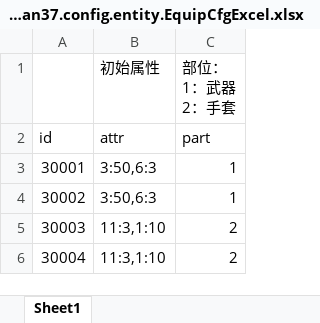
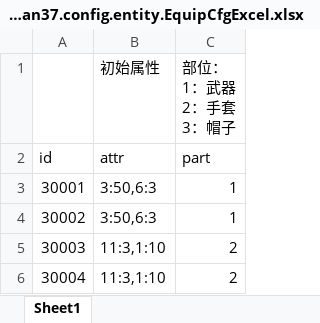
Before and after one commit to brucelevis/mmorpg-linxinda, an Excel workbook: server/docs/EquipCfgExcel_com.wan37.config.entity.EquipCfgExcel.xlsx, sheet Sheet1, drawn as a sheet; values as stored, in another font and other column widths than the file's, no borders; ↵ is a line break in a cell; the diff names each change by its address in the sheet, - before the commit and + after, or states it on an @@ line.

```diff
--- a/server/docs/EquipCfgExcel_com.wan37.config.entity.EquipCfgExcel.xlsx (sheet Sheet1)
+++ b/server/docs/EquipCfgExcel_com.wan37.config.entity.EquipCfgExcel.xlsx (sheet Sheet1)
-C1: 部位： ↵ 1：武器 ↵ 2：手套
+C1: 部位： ↵ 1：武器 ↵ 2：手套 ↵ 3：帽子
```
Also changed, not shown: 12 other files.
